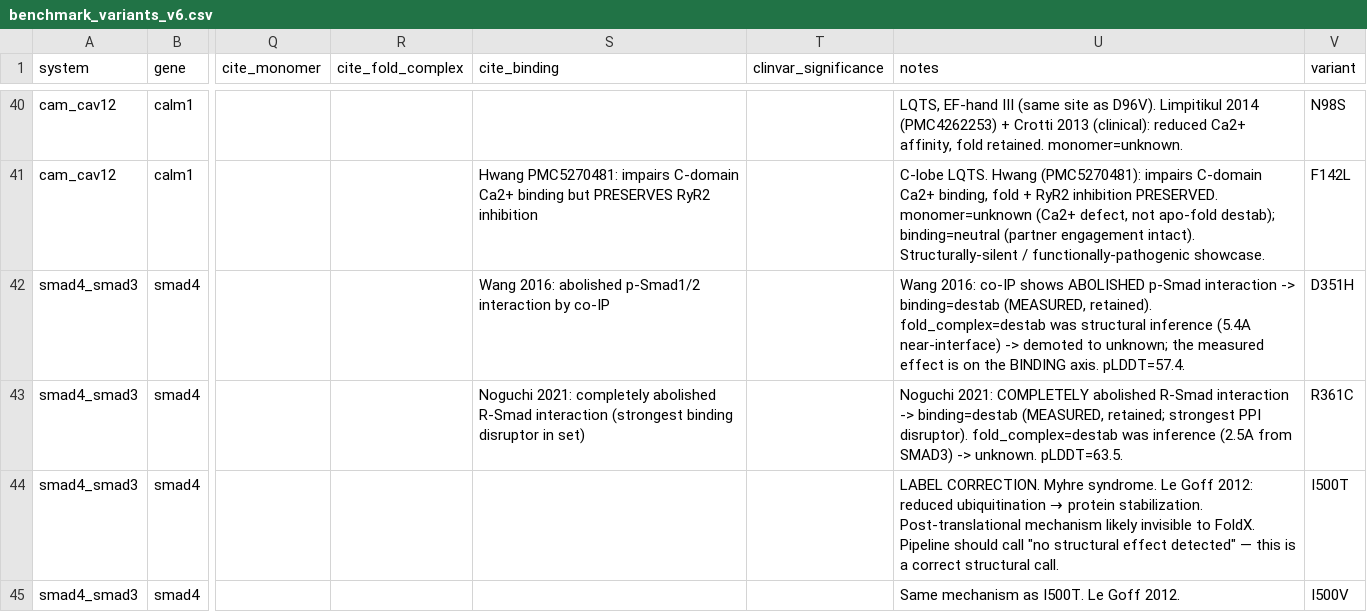
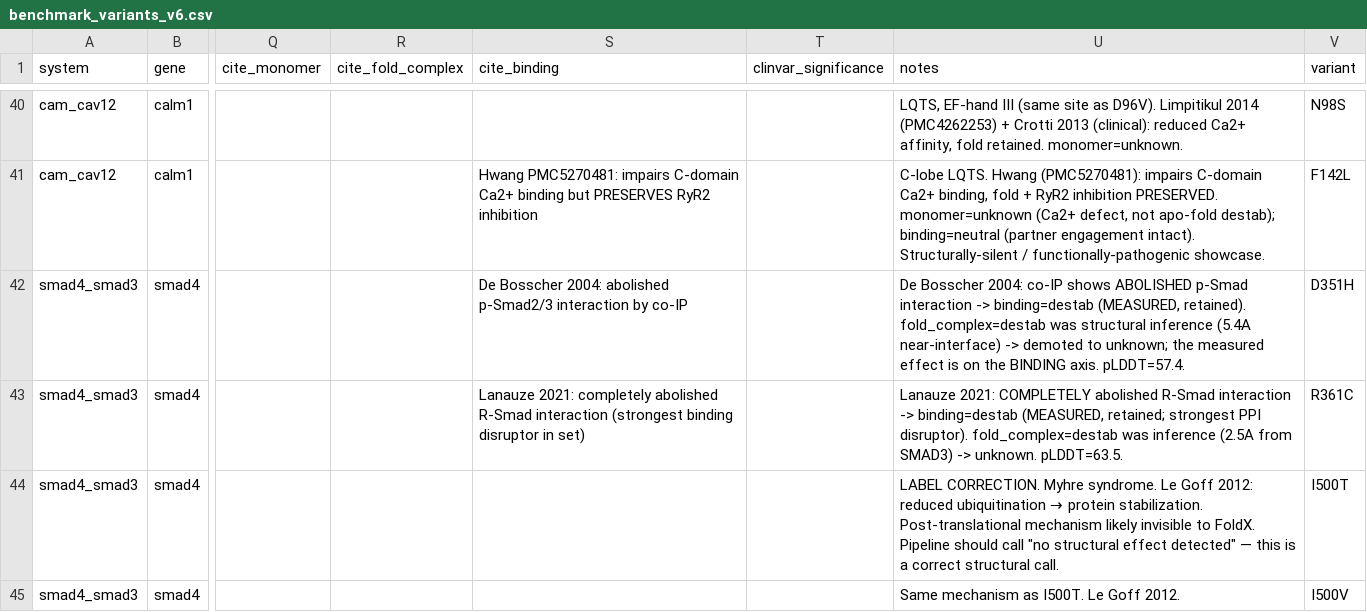
Before and after one commit to la424/comavi, a CSV file: benchmark_variants_v6.csv, drawn as a sheet; only a part is shown, gaps mark what is left out; the diff names each change by its address in the sheet, - before the commit and + after, or states it on an @@ line.

Commit message:
fix: correct SMAD4 D351H/R361C citation provenance in benchmark notes
- D351H: Wang 2016 -> De Bosscher 2004 (Biochem J 2004;379:209-16, PMID 14715079)
- R361C: Noguchi 2021 -> Lanauze 2021 (Mol Cancer Res 2021;19:823-833, PMID 33608451)
- notation: p-Smad1/2 -> p-Smad2/3 (TGF-beta R-Smads)

Notes-only change; no scored values altered, no recompute.

```diff
--- a/benchmark_variants_v6.csv
+++ b/benchmark_variants_v6.csv
-S42 (cite_binding): Wang 2016: abolished p-Smad1/2 interaction by…
+S42 (cite_binding): De Bosscher 2004: abolished p-Smad2/3 interaction by…
-U42 (notes): Wang 2016: co-IP shows…
+U42 (notes): De Bosscher 2004: co-IP shows…
-S43 (cite_binding): Noguchi 2021: completely…
+S43 (cite_binding): Lanauze 2021: completely…
-U43 (notes): Noguchi 2021: COMPLETELY…
+U43 (notes): Lanauze 2021: COMPLETELY…
```
Also changed, not shown: inputs/raw/benchmark_variants_v6.csv, supplement/brct/scored_56var_with_brct.csv.
